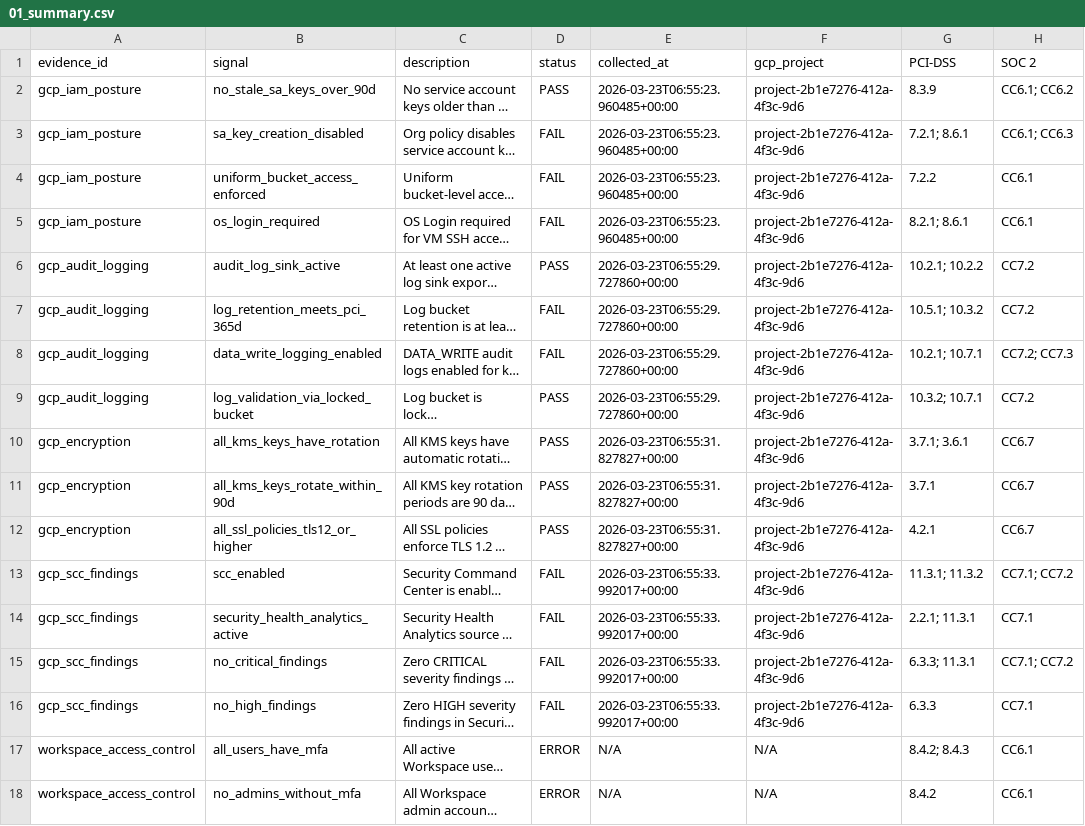
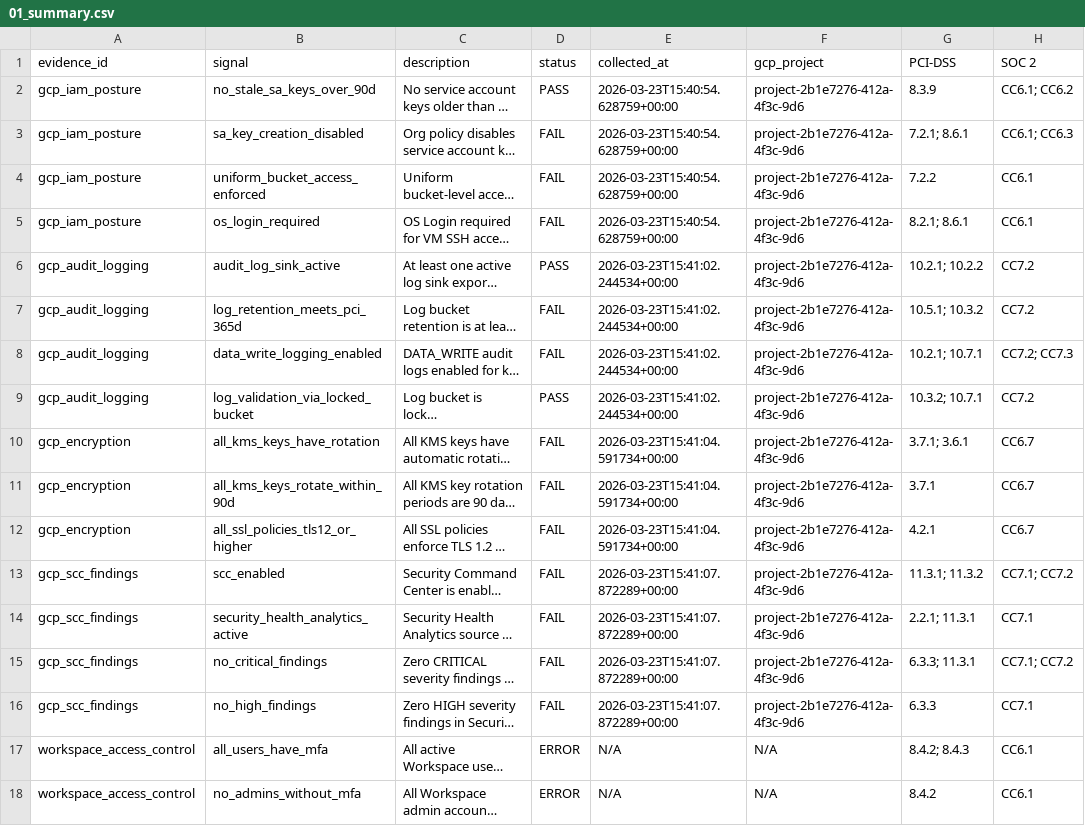
Before and after one commit to reeshiri/gcp-compliance-as-code, a CSV file: reports/01_summary.csv, drawn as a sheet; only a part is shown; long unchanged cells end in …; the diff names each change by its address in the sheet, - before the commit and + after, or states it on an @@ line.

```diff
--- a/reports/01_summary.csv
+++ b/reports/01_summary.csv
-E2:E5 (collected_at): 2026-03-23T06:55:23.960485+00:00
+E2:E5 (collected_at): 2026-03-23T15:40:54.628759+00:00
-E6:E9 (collected_at): 2026-03-23T06:55:29.727860+00:00
+E6:E9 (collected_at): 2026-03-23T15:41:02.244534+00:00
-D10:D12 (status): PASS
+D10:D12 (status): FAIL
-E10:E12 (collected_at): 2026-03-23T06:55:31.827827+00:00
+E10:E12 (collected_at): 2026-03-23T15:41:04.591734+00:00
-E13:E16 (collected_at): 2026-03-23T06:55:33.992017+00:00
+E13:E16 (collected_at): 2026-03-23T15:41:07.872289+00:00
```
Also changed, not shown: reports/02_control_coverage.csv, 1 other file.
